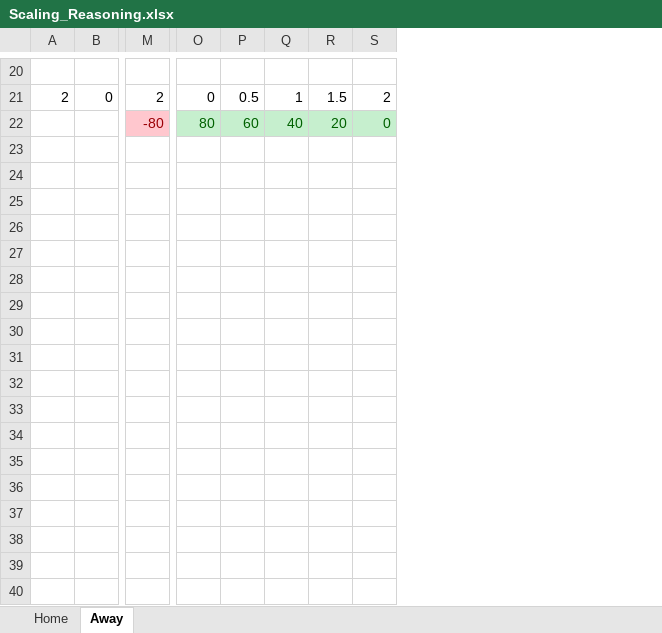
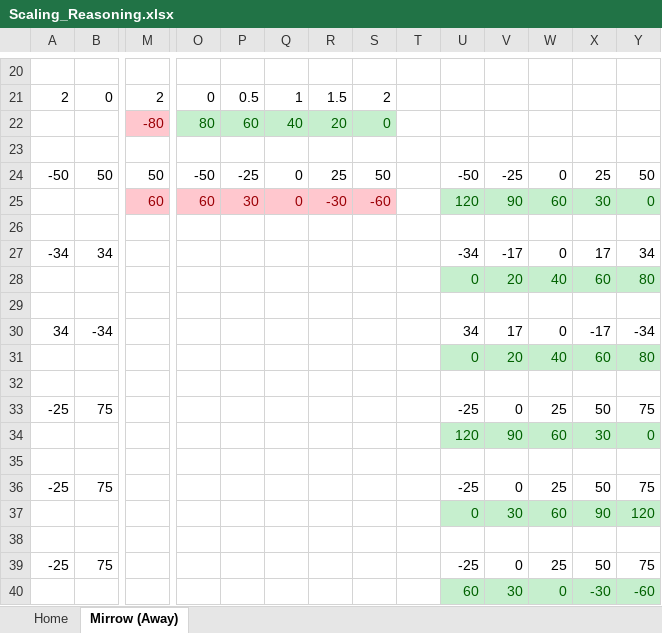
Before and after one commit to DavidB1999/My_Football_Analytics, an Excel workbook: ShotData/Scaling_Reasoning.xlsx, sheet Mirrow (Away), drawn as a sheet; only a part is shown, gaps mark what is left out; values as stored, in another font and other column widths than the file's, no borders; rows hold the shown columns only; the diff covers the shown part only; the diff names each change by its address in the sheet, - before the commit and + after, or states it on an @@ line.

```diff
--- a/ShotData/Scaling_Reasoning.xlsx (sheet Mirrow (Away))
+++ b/ShotData/Scaling_Reasoning.xlsx (sheet Mirrow (Away))
-sheet tab: Away
+sheet tab: Mirrow (Away)
+column T, empty
+column U, empty
+column V, empty
+column W, empty
+column X, empty
+column Y, empty
+row 23: (empty)
+row 24: -50 | 50 | 50 | -50 | -25 | 0 | 25 | 50 |  | -50 | -25 | 0 | 25 | 50
+row 25:  |  | 60 | 60 | 30 | 0 | -30 | -60 |  | 120 | 90 | 60 | 30 | 0
+row 26: (empty)
+row 27: -34 | 34 |  |  |  |  |  |  |  | -34 | -17 | 0 | 17 | 34
+row 28:  |  |  |  |  |  |  |  |  | 0 | 20 | 40 | 60 | 80
+row 29: (empty)
+row 30: 34 | -34 |  |  |  |  |  |  |  | 34 | 17 | 0 | -17 | -34
+row 31:  |  |  |  |  |  |  |  |  | 0 | 20 | 40 | 60 | 80
+row 32: (empty)
+row 33: -25 | 75 |  |  |  |  |  |  |  | -25 | 0 | 25 | 50 | 75
+row 34:  |  |  |  |  |  |  |  |  | 120 | 90 | 60 | 30 | 0
+row 35: (empty)
+row 36: -25 | 75 |  |  |  |  |  |  |  | -25 | 0 | 25 | 50 | 75
+row 37:  |  |  |  |  |  |  |  |  | 0 | 30 | 60 | 90 | 120
+row 38: (empty)
+row 39: -25 | 75 |  |  |  |  |  |  |  | -25 | 0 | 25 | 50 | 75
+row 40:  |  |  |  |  |  |  |  |  | 60 | 30 | 0 | -30 | -60
```
Also changed, not shown: cell formats elsewhere in this sheet, sheet Home, 14 other files.
